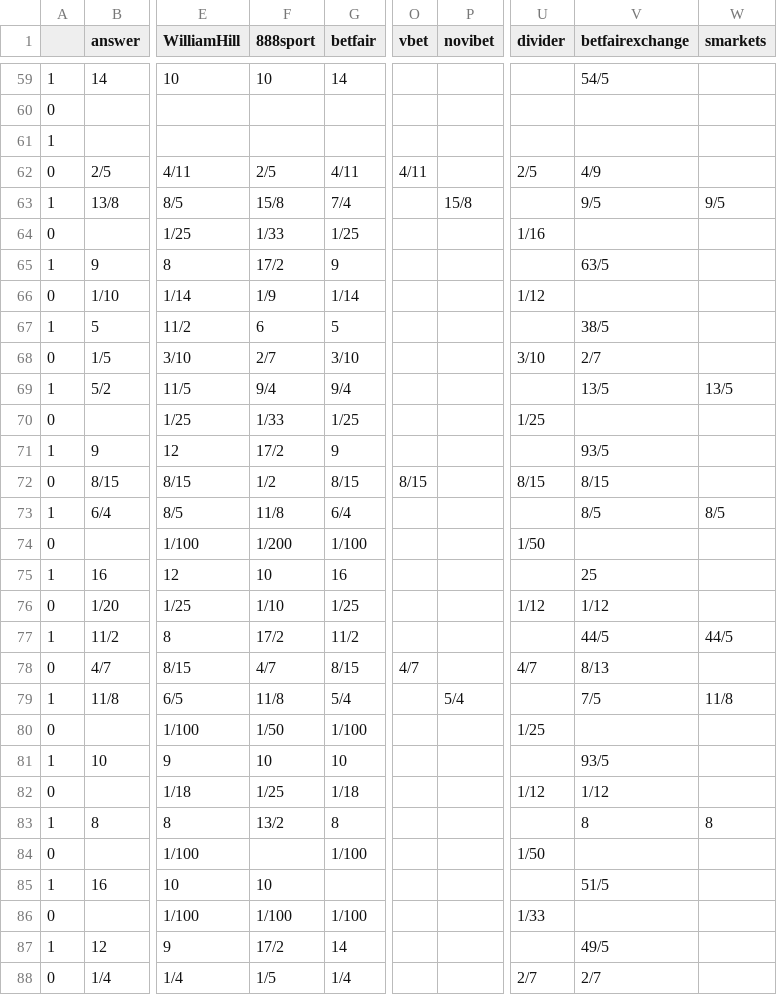
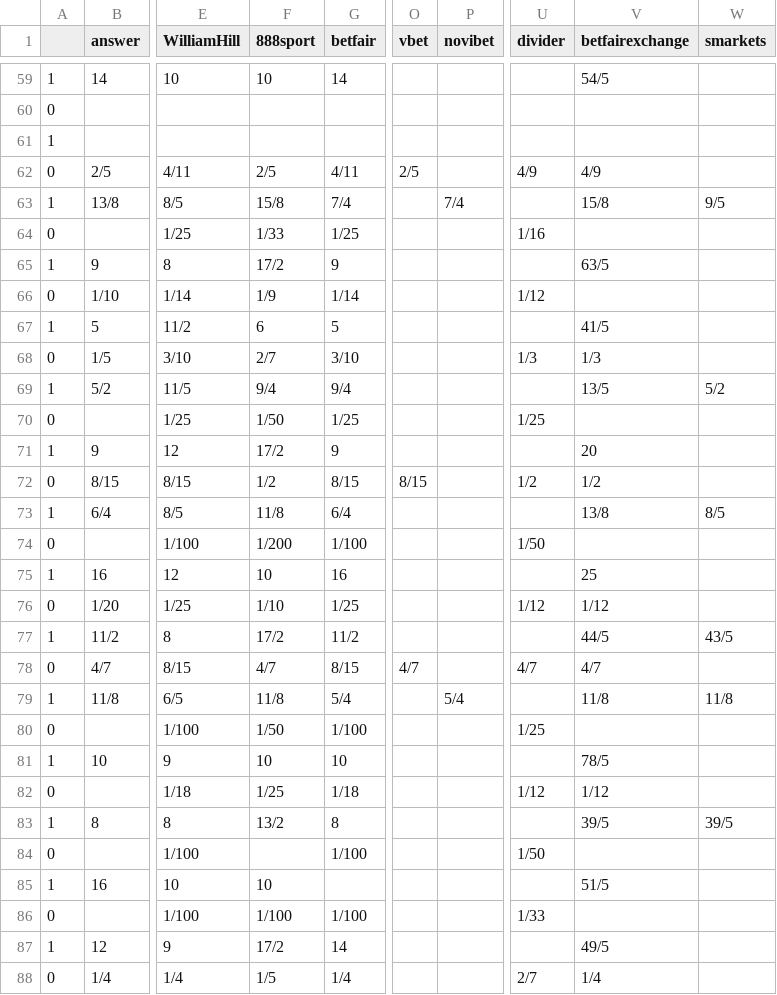
Before and after one commit to mickbransfield/predictit_538_odds, a CSV file: odds_state_presidential.csv, drawn as a sheet; only a part is shown, gaps mark what is left out; the diff covers the shown part only; the diff names each change by its address in the sheet, - before the commit and + after, or states it on an @@ line.

Commit message:
Auto Update | 09/13/20 09:13:07

```diff
--- a/odds_state_presidential.csv
+++ b/odds_state_presidential.csv
-O62 (vbet): 4/11
+O62 (vbet): 2/5
-U62 (divider): 2/5
+U62 (divider): 4/9
-P63 (novibet): 15/8
+P63 (novibet): 7/4
-V63 (betfairexchange): 9/5
+V63 (betfairexchange): 15/8
-V67 (betfairexchange): 38/5
+V67 (betfairexchange): 41/5
-U68 (divider): 3/10
+U68 (divider): 1/3
-V68 (betfairexchange): 2/7
+V68 (betfairexchange): 1/3
-W69 (smarkets): 13/5
+W69 (smarkets): 5/2
-F70 (888sport): 1/33
+F70 (888sport): 1/50
-V71 (betfairexchange): 93/5
+V71 (betfairexchange): 20
-U72 (divider): 8/15
+U72 (divider): 1/2
-V72 (betfairexchange): 8/15
+V72 (betfairexchange): 1/2
-V73 (betfairexchange): 8/5
+V73 (betfairexchange): 13/8
-W77 (smarkets): 44/5
+W77 (smarkets): 43/5
-V78 (betfairexchange): 8/13
+V78 (betfairexchange): 4/7
-V79 (betfairexchange): 7/5
+V79 (betfairexchange): 11/8
-V81 (betfairexchange): 93/5
+V81 (betfairexchange): 78/5
-V83 (betfairexchange): 8
+V83 (betfairexchange): 39/5
-W83 (smarkets): 8
+W83 (smarkets): 39/5
-V88 (betfairexchange): 2/7
+V88 (betfairexchange): 1/4
```
Also changed, not shown: 44 edited cells elsewhere in this file.
